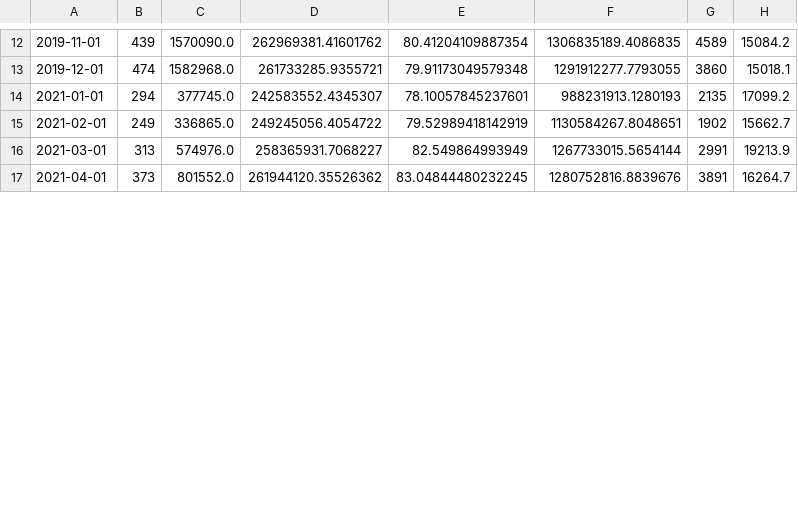
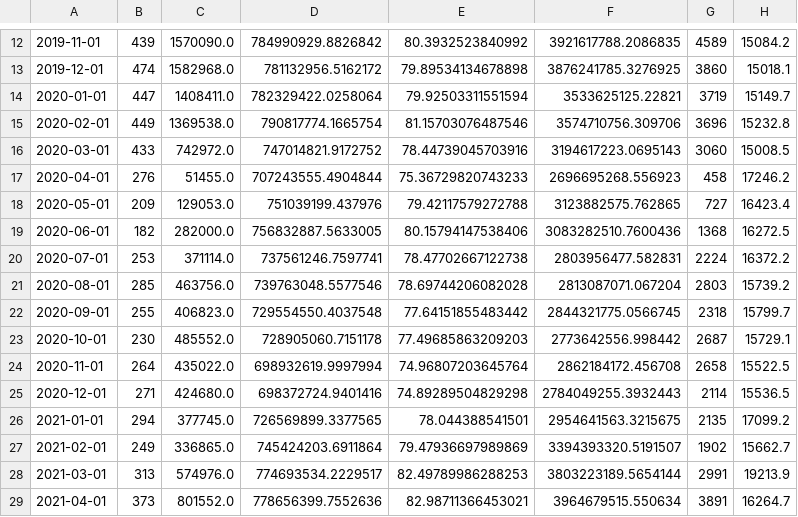
Before and after one commit to hdavis-sandiego/ADS508-Final, a CSV file: notebooks/03_data_train/train_new.csv, drawn as a sheet; only a part is shown, gaps mark what is left out; the diff covers the shown part only.

```diff
--- a/notebooks/03_data_train/train_new.csv
+++ b/notebooks/03_data_train/train_new.csv
@@ -12,6 +12,18 @@
-2019-11-01,439,1570090.0,262969381.41601762,80.41204109887354,1306835189.4086835,4589,15084.2
-2019-12-01,474,1582968.0,261733285.9355721,79.91173049579348,1291912277.7793055,3860,15018.1
-2021-01-01,294,377745.0,242583552.4345307,78.10057845237601,988231913.1280193,2135,17099.2
-2021-02-01,249,336865.0,249245056.4054722,79.52989418142919,1130584267.8048651,1902,15662.7
-2021-03-01,313,574976.0,258365931.7068227,82.549864993949,1267733015.5654144,2991,19213.9
-2021-04-01,373,801552.0,261944120.35526362,83.04844480232245,1280752816.8839676,3891,16264.7
+2019-11-01,439,1570090.0,784990929.8826842,80.3932523840992,3921617788.2086835,4589,15084.2
+2019-12-01,474,1582968.0,781132956.5162172,79.89534134678898,3876241785.3276925,3860,15018.1
+2020-01-01,447,1408411.0,782329422.0258064,79.92503311551594,3533625125.22821,3719,15149.7
+2020-02-01,449,1369538.0,790817774.1665754,81.15703076487546,3574710756.309706,3696,15232.8
+2020-03-01,433,742972.0,747014821.9172752,78.44739045703916,3194617223.0695143,3060,15008.5
+2020-04-01,276,51455.0,707243555.4904844,75.36729820743233,2696695268.556923,458,17246.2
+2020-05-01,209,129053.0,751039199.437976,79.42117579272788,3123882575.762865,727,16423.4
+2020-06-01,182,282000.0,756832887.5633005,80.15794147538406,3083282510.7600436,1368,16272.5
+2020-07-01,253,371114.0,737561246.7597741,78.47702667122738,2803956477.582831,2224,16372.2
+2020-08-01,285,463756.0,739763048.5577546,78.69744206082028,2813087071.067204,2803,15739.2
+2020-09-01,255,406823.0,729554550.4037548,77.64151855483442,2844321775.0566745,2318,15799.7
+2020-10-01,230,485552.0,728905060.7151178,77.49685863209203,2773642556.998442,2687,15729.1
+2020-11-01,264,435022.0,698932619.9997994,74.96807203645764,2862184172.456708,2658,15522.5
+2020-12-01,271,424680.0,698372724.9401416,74.89289504829298,2784049255.3932443,2114,15536.5
+2021-01-01,294,377745.0,726569899.3377565,78.044388541501,2954641563.3215675,2135,17099.2
+2021-02-01,249,336865.0,745424203.6911864,79.47936697989869,3394393320.5191507,1902,15662.7
+2021-03-01,313,574976.0,774693534.2229517,82.49789986288253,3803223189.5654144,2991,19213.9
+2021-04-01,373,801552.0,778656399.7552636,82.98711366453021,3964679515.550634,3891,16264.7
```
Also changed, not shown: 54 edited cells elsewhere in this file, notebooks/03_data_train/test_new.csv, 1 other file.
